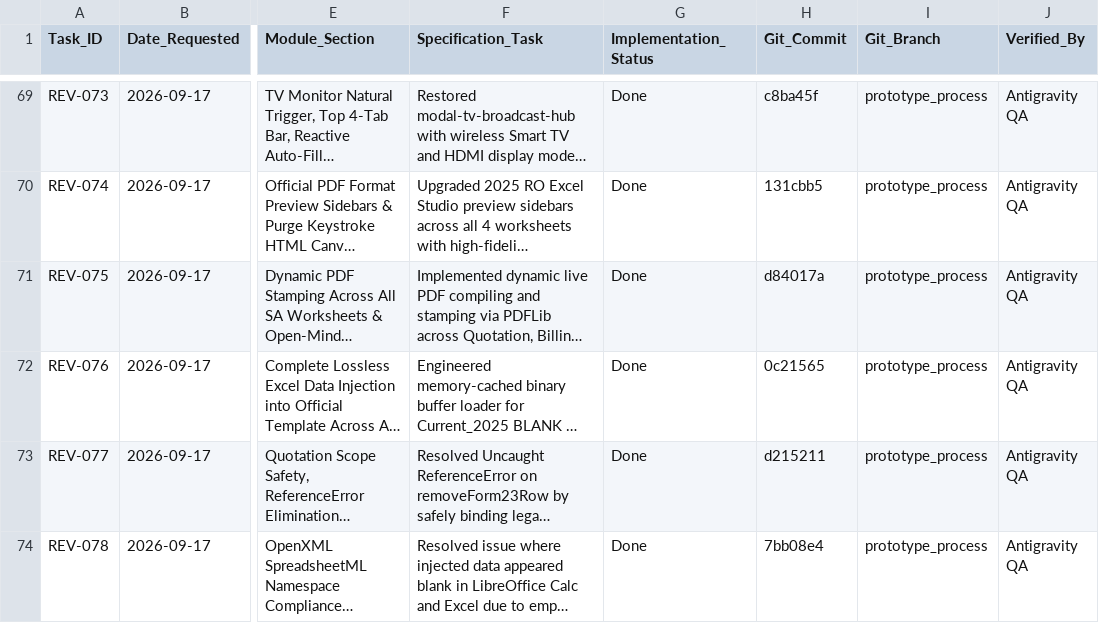
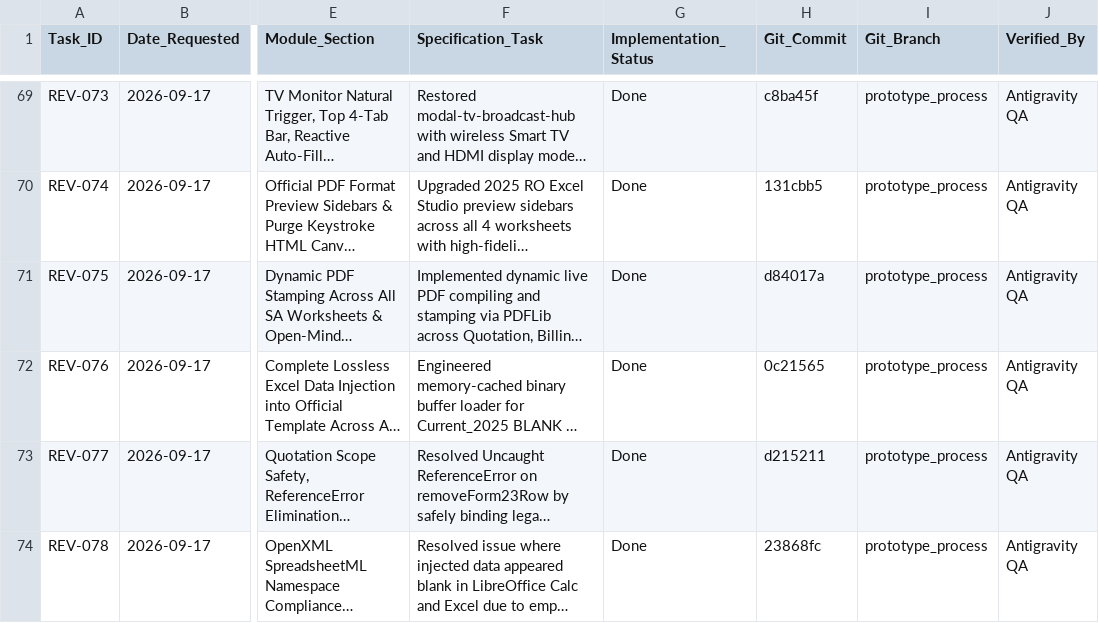
Before and after one commit to Justin-stack101/Hontech_Main_Active_Development_PHP_SQL, a CSV file: Revisions checklist.csv, drawn as a sheet; only a part is shown, gaps mark what is left out; long unchanged cells end in …; the diff names each change by its address in the sheet, - before the commit and + after, or states it on an @@ line.

Commit message:
docs(REV-078): sync commit hash

```diff
--- a/Revisions checklist.csv
+++ b/Revisions checklist.csv
-H74 (Git_Commit): 7bb08e4
+H74 (Git_Commit): 23868fc
```
